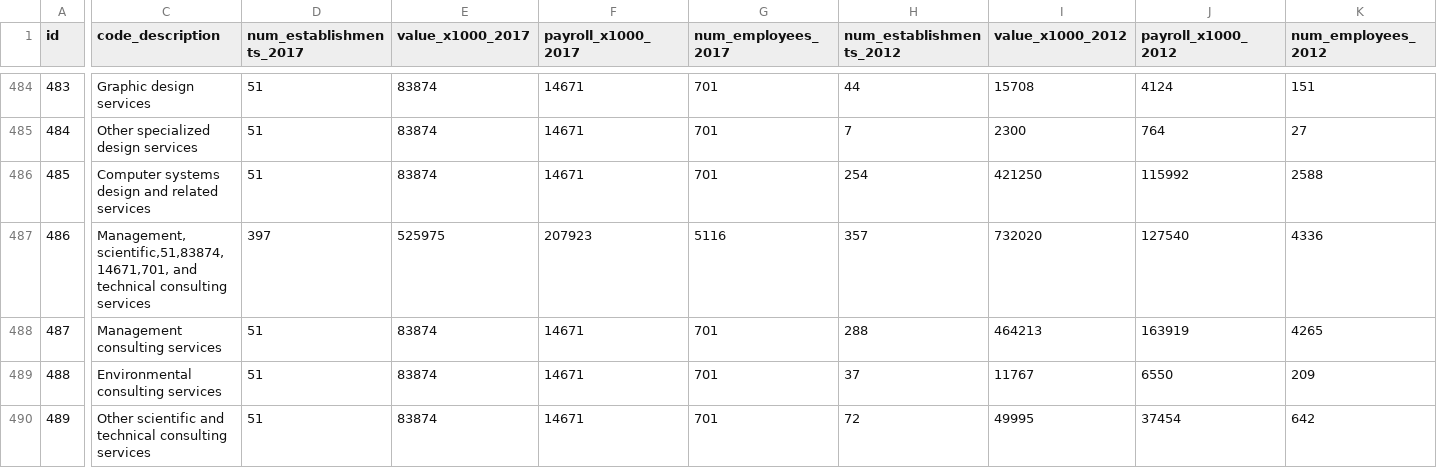
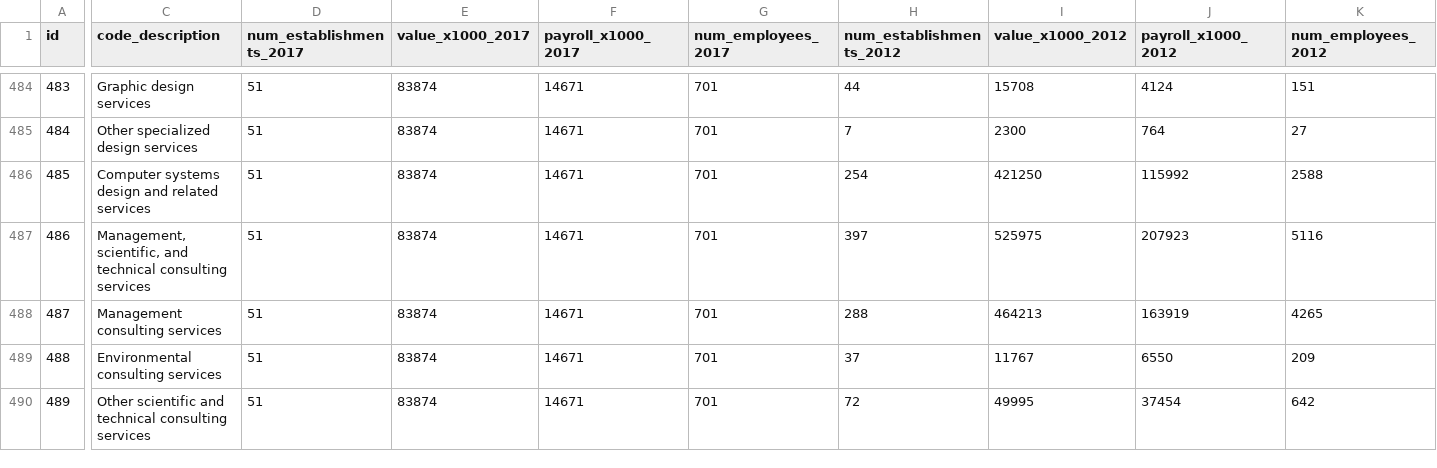
Before and after one commit to EstadisticasPR/Compara-Tu-Negocio, a CSV file: migrate_compara_tu_negocio_data/ComparaTuNegocio_update2012.csv, drawn as a sheet; only a part is shown, gaps mark what is left out; the diff covers the shown part only; the diff names each change by its address in the sheet, - before the commit and + after, or states it on an @@ line.

Commit message:
Update ComparaTuNegocio_update2012.csv

```diff
--- a/migrate_compara_tu_negocio_data/ComparaTuNegocio_update2012.csv
+++ b/migrate_compara_tu_negocio_data/ComparaTuNegocio_update2012.csv
-C487 (code_description): Management, scientific,51,83874,14671,701, and technical…
+C487 (code_description): Management, scientific, and technical…
-D487 (num_establishments_2017): 397
+D487 (num_establishments_2017): 51
-E487 (value_x1000_2017): 525975
+E487 (value_x1000_2017): 83874
-F487 (payroll_x1000_2017): 207923
+F487 (payroll_x1000_2017): 14671
-G487 (num_employees_2017): 5116
+G487 (num_employees_2017): 701
-H487 (num_establishments_2012): 357
+H487 (num_establishments_2012): 397
-I487 (value_x1000_2012): 732020
+I487 (value_x1000_2012): 525975
-J487 (payroll_x1000_2012): 127540
+J487 (payroll_x1000_2012): 207923
-K487 (num_employees_2012): 4336
+K487 (num_employees_2012): 5116
```
Also changed, not shown: 8 edited cells elsewhere in this file.
